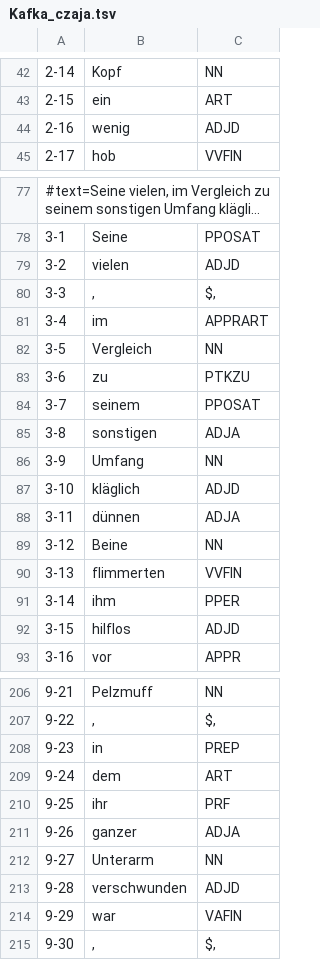
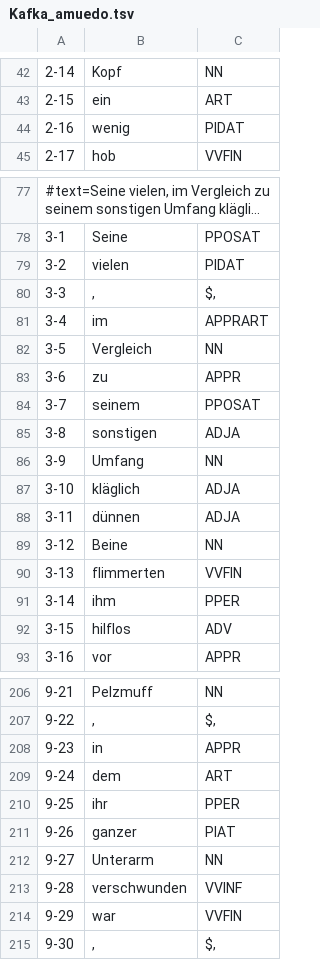
Before and after one commit to FutureApp/TextTech1, a TSV file: TextTechno/02Task/testRessources/Kafka_amuedo.tsv (was TextTechno/02Task/sources/Kafka_czaja.tsv), drawn as a sheet; only a part is shown, gaps mark what is left out; long unchanged cells end in …; the diff covers the shown part only.

```diff
--- a/TextTechno/02Task/sources/Kafka_czaja.tsv
+++ b/TextTechno/02Task/testRessources/Kafka_amuedo.tsv
@@ -43,3 +43,3 @@
 2-15	ein	ART	
-2-16	wenig	ADJD	
+2-16	wenig	PIDAT	
 2-17	hob	VVFIN	
@@ -78,3 +78,3 @@
 3-1	Seine	PPOSAT	
-3-2	vielen	ADJD	
+3-2	vielen	PIDAT	
 3-3	,	$,	
@@ -82,3 +82,3 @@
 3-5	Vergleich	NN	
-3-6	zu	PTKZU	
+3-6	zu	APPR	
 3-7	seinem	PPOSAT	
@@ -86,3 +86,3 @@
 3-9	Umfang	NN	
-3-10	kläglich	ADJD	
+3-10	kläglich	ADJA	
 3-11	dünnen	ADJA	
@@ -91,3 +91,3 @@
 3-14	ihm	PPER	
-3-15	hilflos	ADJD	
+3-15	hilflos	ADV	
 3-16	vor	APPR	
@@ -214,9 +214,9 @@
 9-22	,	$,	
-9-23	in	PREP	
+9-23	in	APPR	
 9-24	dem	ART	
-9-25	ihr	PRF	
-9-26	ganzer	ADJA	
+9-25	ihr	PPER	
+9-26	ganzer	PIAT	
 9-27	Unterarm	NN	
-9-28	verschwunden	ADJD	
-9-29	war	VAFIN	
+9-28	verschwunden	VVINF	
+9-29	war	VVFIN	
 9-30	,	$,	
```
Also changed, not shown: 35 edited cells elsewhere in this file, 3 other files.
